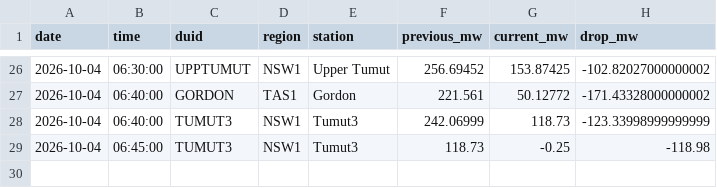
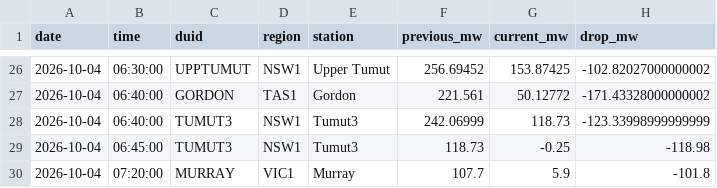
Before and after one commit to Hellijam9/nem-intelligence, a CSV file: state/scada_drops.csv, drawn as a sheet; only a part is shown, gaps mark what is left out.

```diff
--- a/state/scada_drops.csv
+++ b/state/scada_drops.csv
@@ -29 +29,2 @@ date,time,duid,region,station,previous_mw,current_mw,drop_mw
 2026-10-04,06:45:00,TUMUT3,NSW1,Tumut3,118.73,-0.25,-118.98
+2026-10-04,07:20:00,MURRAY,VIC1,Murray,107.7,5.9,-101.8
```
Also changed, not shown: 4 other files.
